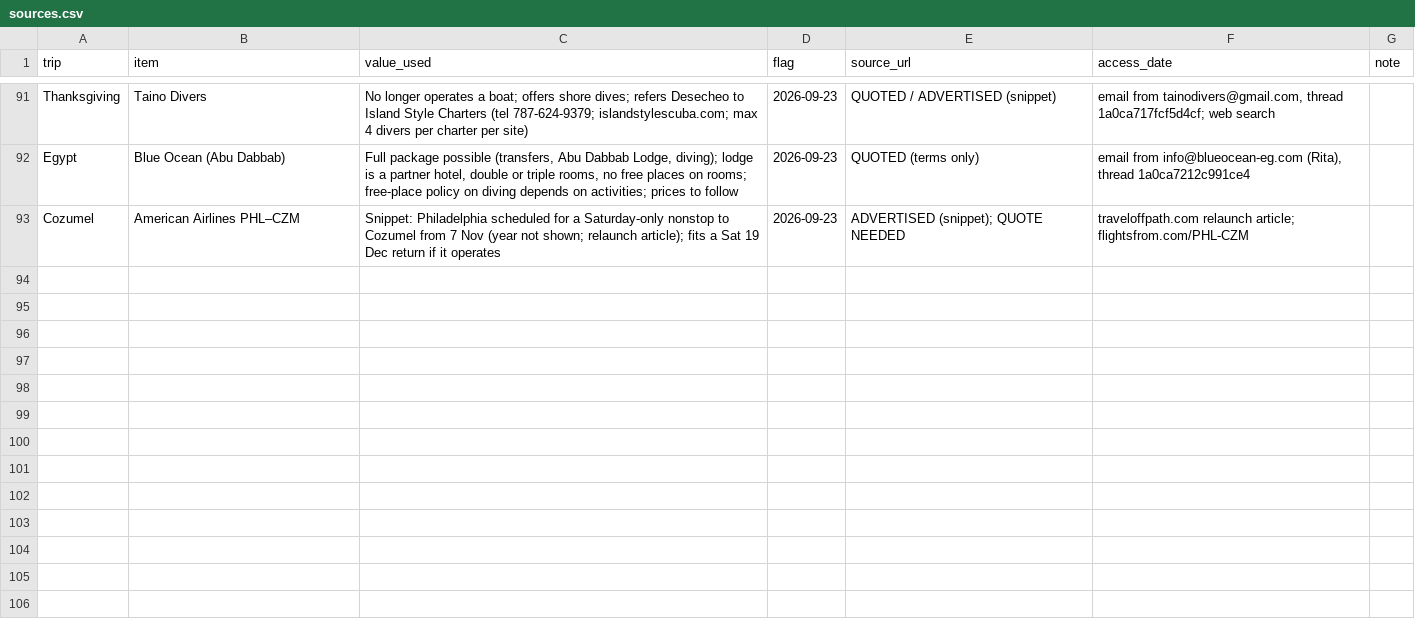
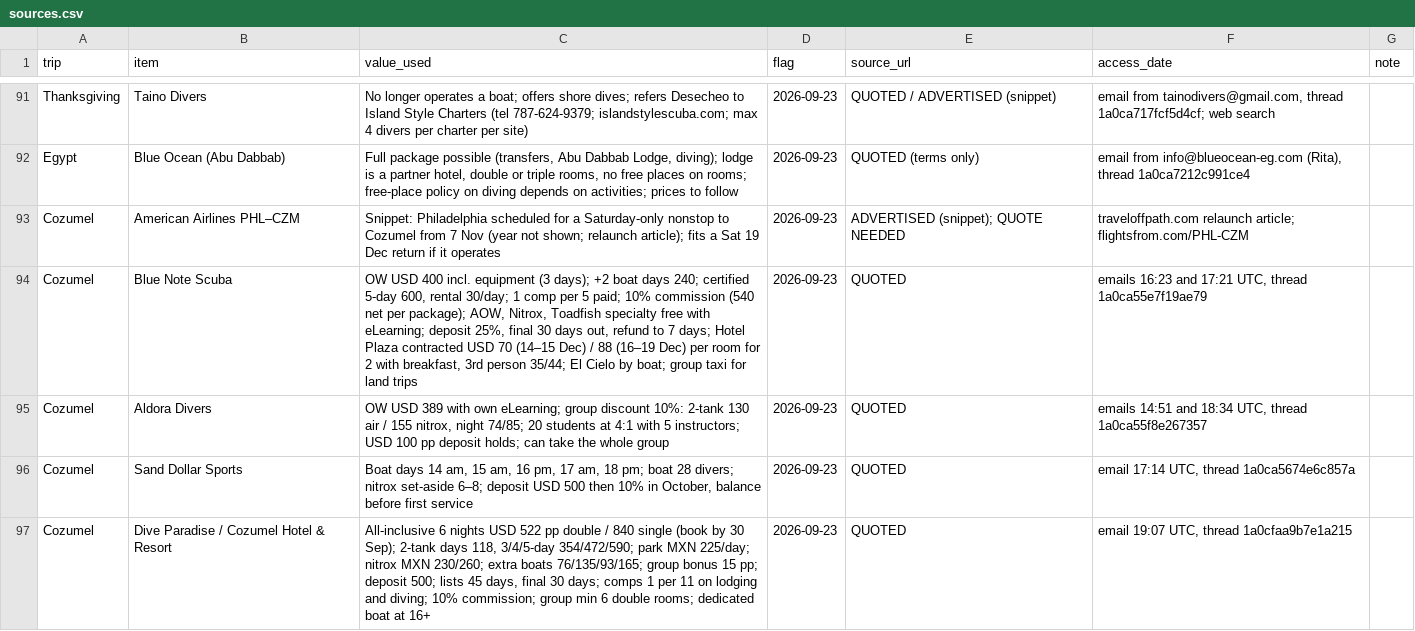
Before and after one commit to GeorgeJeffreys/George-Jeffreys, a CSV file: december-plan/pricing/sources.csv, drawn as a sheet; only a part is shown, gaps mark what is left out.

```diff
--- a/december-plan/pricing/sources.csv
+++ b/december-plan/pricing/sources.csv
@@ -93 +93,5 @@ Egypt,Blue Ocean (Abu Dabbab),"Full package possible (transfers, Abu Dabbab Lodg
 Cozumel,American Airlines PHL–CZM,Snippet: Philadelphia scheduled for a Saturday-only nonstop to Cozumel from 7 Nov (year not shown; relaunch article); fits a Sat 19 Dec return if it operates,2026-09-23,ADVERTISED (snippet); QUOTE NEEDED,traveloffpath.com relaunch article; flightsfrom.com/PHL-CZM,
+Cozumel,Blue Note Scuba,"OW USD 400 incl. equipment (3 days); +2 boat days 240; certified 5-day 600, rental 30/day; 1 comp per 5 paid; 10% commission (540 net per package); AOW, Nitrox, Toadfish specialty free with eLearning; deposit 25%, final 30 days out, refund to 7 days; Hotel Plaza contracted USD 70 (14–15 Dec) / 88 (16–19 Dec) per room for 2 with breakfast, 3rd person 35/44; El Cielo by boat; group taxi for land trips",2026-09-23,QUOTED,"emails 16:23 and 17:21 UTC, thread 1a0ca55e7f19ae79",
+Cozumel,Aldora Divers,"OW USD 389 with own eLearning; group discount 10%: 2-tank 130 air / 155 nitrox, night 74/85; 20 students at 4:1 with 5 instructors; USD 100 pp deposit holds; can take the whole group",2026-09-23,QUOTED,"emails 14:51 and 18:34 UTC, thread 1a0ca55f8e267357",
+Cozumel,Sand Dollar Sports,"Boat days 14 am, 15 am, 16 pm, 17 am, 18 pm; boat 28 divers; nitrox set-aside 6–8; deposit USD 500 then 10% in October, balance before first service",2026-09-23,QUOTED,"email 17:14 UTC, thread 1a0ca5674e6c857a",
+Cozumel,Dive Paradise / Cozumel Hotel & Resort,"All-inclusive 6 nights USD 522 pp double / 840 single (book by 30 Sep); 2-tank days 118, 3/4/5-day 354/472/590; park MXN 225/day; nitrox MXN 230/260; extra boats 76/135/93/165; group bonus 15 pp; deposit 500; lists 45 days, final 30 days; comps 1 per 11 on lodging and diving; 10% commission; group min 6 double rooms; dedicated boat at 16+",2026-09-23,QUOTED,"email 19:07 UTC, thread 1a0cfaa9b7e1a215",
```
Also changed, not shown: 6 other files.
